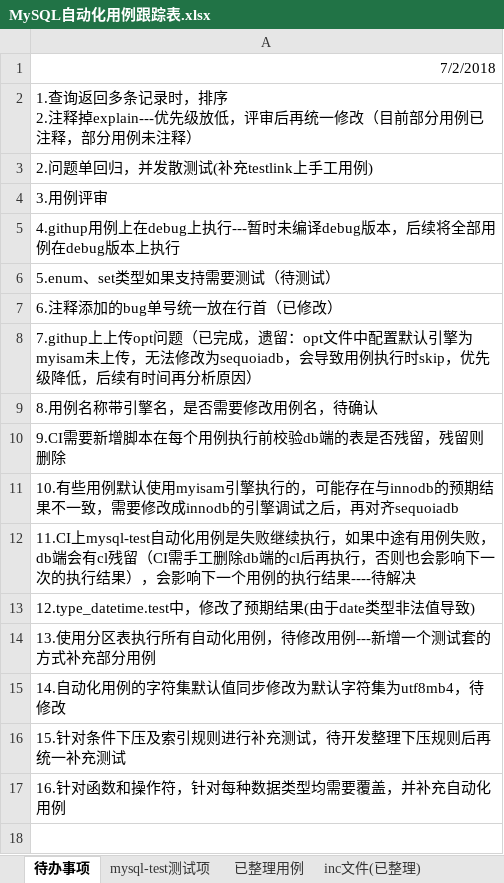
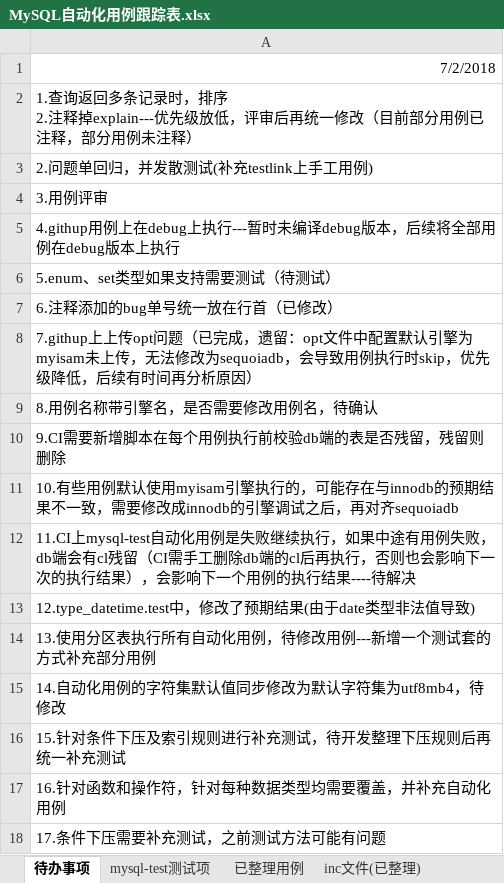
Before and after one commit to Vivian-hihi/SequoiaDB, an Excel workbook: internal_doc/05.测试设计/story/mysql连接器/MySQL自动化用例跟踪表.xlsx, sheet 待办事项, drawn as a sheet; values as stored, in another font and other column widths than the file's, no borders; the diff names each change by its address in the sheet, - before the commit and + after, or states it on an @@ line.

Commit message:
更新mysql自动化用例跟踪表格
git-svn-id: http://192.168.20.11/sequoiadb/trunk@36436 6121f079-4a18-41d3-8c30-8870a322f2c2

```diff
--- a/internal_doc/05.测试设计/story/mysql连接器/MySQL自动化用例跟踪表.xlsx (sheet 待办事项)
+++ b/internal_doc/05.测试设计/story/mysql连接器/MySQL自动化用例跟踪表.xlsx (sheet 待办事项)
+row 18: 17.条件下压需要补充测试，之前测试方法可能有问题
```
